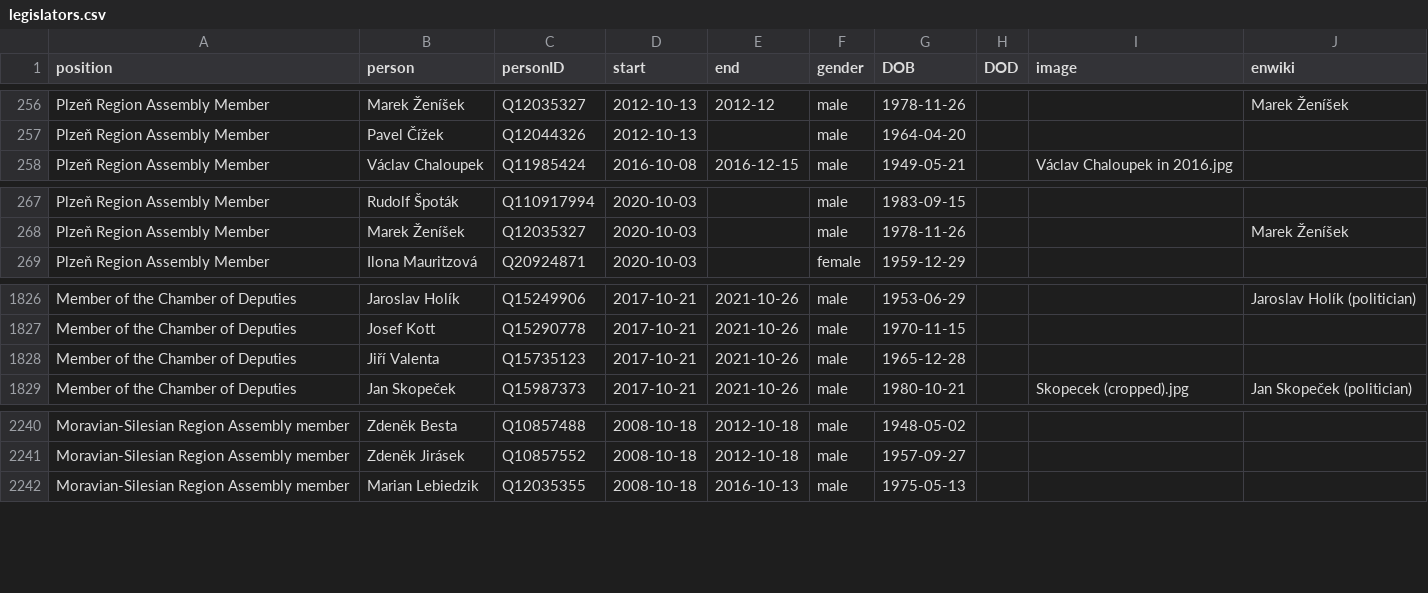
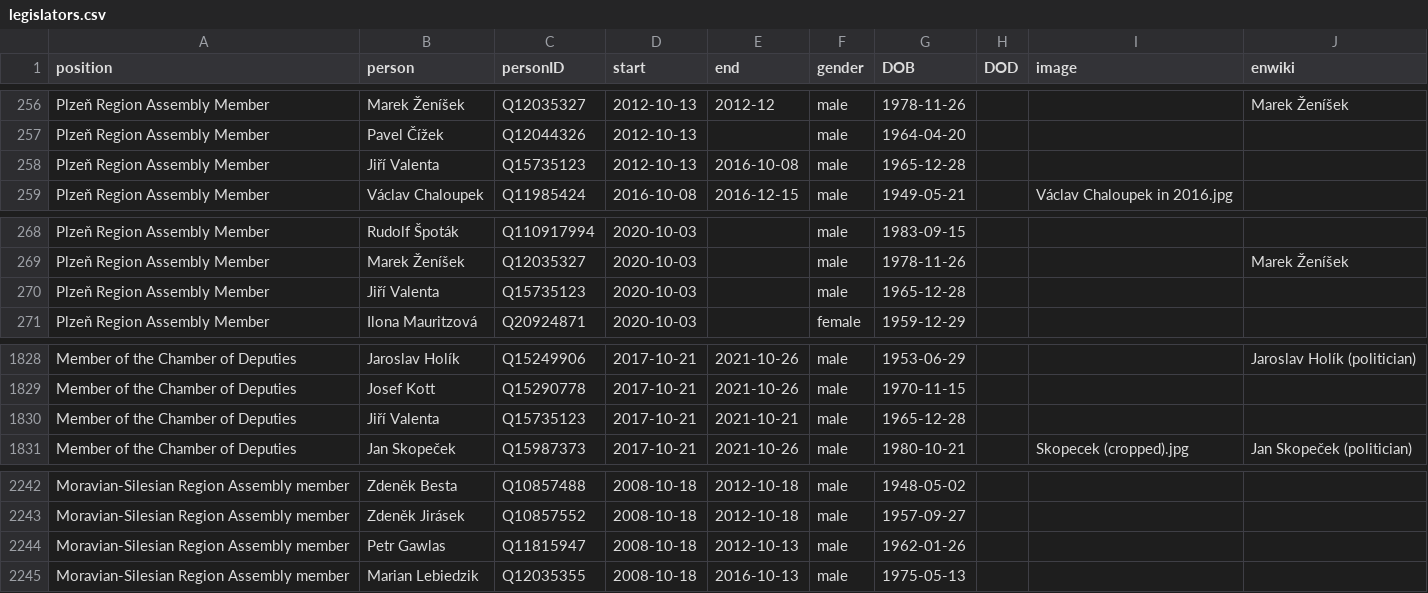
Before and after one commit to every-politician-scrapers/czech-ministers, a CSV file: html/legislators.csv, drawn as a sheet; only a part is shown, gaps mark what is left out.

Commit message:
PCB update

```diff
--- a/html/legislators.csv
+++ b/html/legislators.csv
@@ -257,2 +257,3 @@ Plzeň Region Assembly Member,Marek Ženíšek,Q12035327,2012-10-13,2012-12,male
 Plzeň Region Assembly Member,Pavel Čížek,Q12044326,2012-10-13,,male,1964-04-20,,,
+Plzeň Region Assembly Member,Jiří Valenta,Q15735123,2012-10-13,2016-10-08,male,1965-12-28,,,
 Plzeň Region Assembly Member,Václav Chaloupek,Q11985424,2016-10-08,2016-12-15,male,1949-05-21,,Václav Chaloupek in 2016.jpg,
@@ -268,2 +269,3 @@ Plzeň Region Assembly Member,Rudolf Špoták,Q110917994,2020-10-03,,male,1983-0
 Plzeň Region Assembly Member,Marek Ženíšek,Q12035327,2020-10-03,,male,1978-11-26,,,Marek Ženíšek
+Plzeň Region Assembly Member,Jiří Valenta,Q15735123,2020-10-03,,male,1965-12-28,,,
 Plzeň Region Assembly Member,Ilona Mauritzová,Q20924871,2020-10-03,,female,1959-12-29,,,
@@ -1827,3 +1829,3 @@ Member of the Chamber of Deputies,Jaroslav Holík,Q15249906,2017-10-21,2021-10-2
 Member of the Chamber of Deputies,Josef Kott,Q15290778,2017-10-21,2021-10-26,male,1970-11-15,,,
-Member of the Chamber of Deputies,Jiří Valenta,Q15735123,2017-10-21,2021-10-26,male,1965-12-28,,,
+Member of the Chamber of Deputies,Jiří Valenta,Q15735123,2017-10-21,2021-10-21,male,1965-12-28,,,
 Member of the Chamber of Deputies,Jan Skopeček,Q15987373,2017-10-21,2021-10-26,male,1980-10-21,,Skopecek (cropped).jpg,Jan Skopeček (politician)
@@ -2241,2 +2243,3 @@ Moravian-Silesian Region Assembly member,Zdeněk Besta,Q10857488,2008-10-18,2012
 Moravian-Silesian Region Assembly member,Zdeněk Jirásek,Q10857552,2008-10-18,2012-10-18,male,1957-09-27,,,
+Moravian-Silesian Region Assembly member,Petr Gawlas,Q11815947,2008-10-18,2012-10-13,male,1962-01-26,,,
 Moravian-Silesian Region Assembly member,Marian Lebiedzik,Q12035355,2008-10-18,2016-10-13,male,1975-05-13,,,
```
